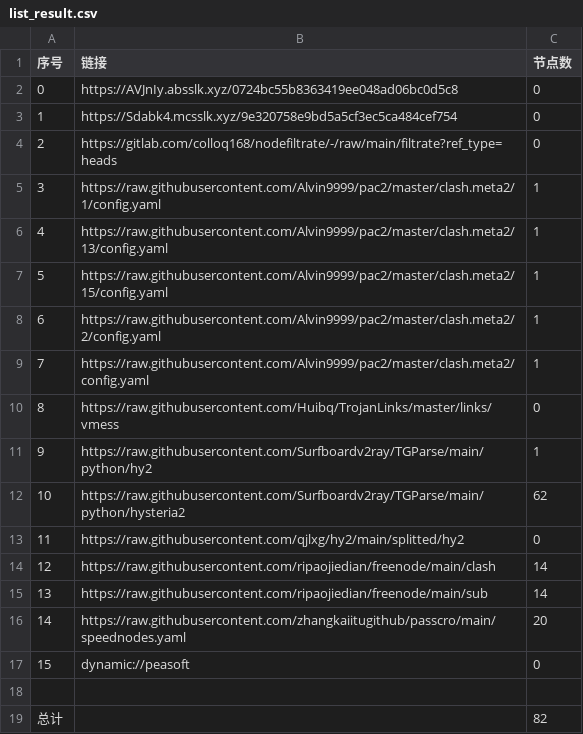
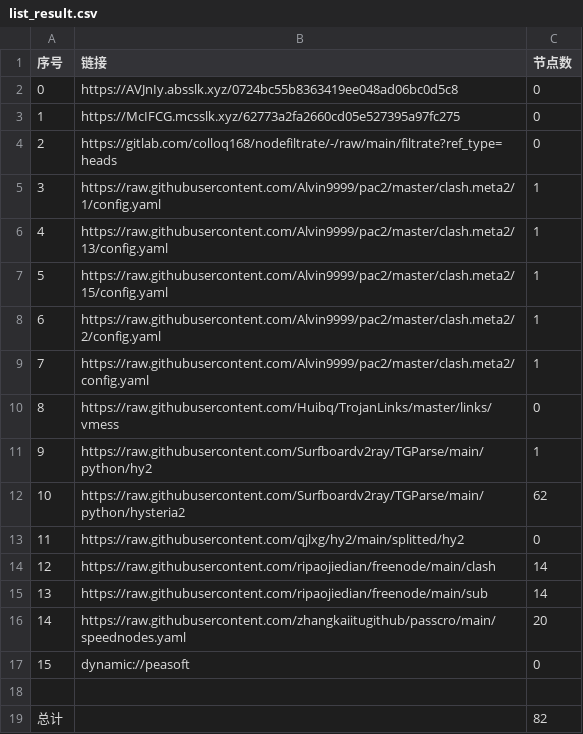
Before and after one commit to ileesen/AutoMergePublicNodes, a CSV file: list_result.csv, drawn as a sheet.

```diff
--- a/list_result.csv
+++ b/list_result.csv
@@ -2,3 +2,3 @@
 0,https://AVJnIy.absslk.xyz/0724bc55b8363419ee048ad06bc0d5c8,0
-1,https://Sdabk4.mcsslk.xyz/9e320758e9bd5a5cf3ec5ca484cef754,0
+1,https://McIFCG.mcsslk.xyz/62773a2fa2660cd05e527395a97fc275,0
 2,https://gitlab.com/colloq168/nodefiltrate/-/raw/main/filtrate?ref_type=heads,0
```
Also changed, not shown: 3 other files.
